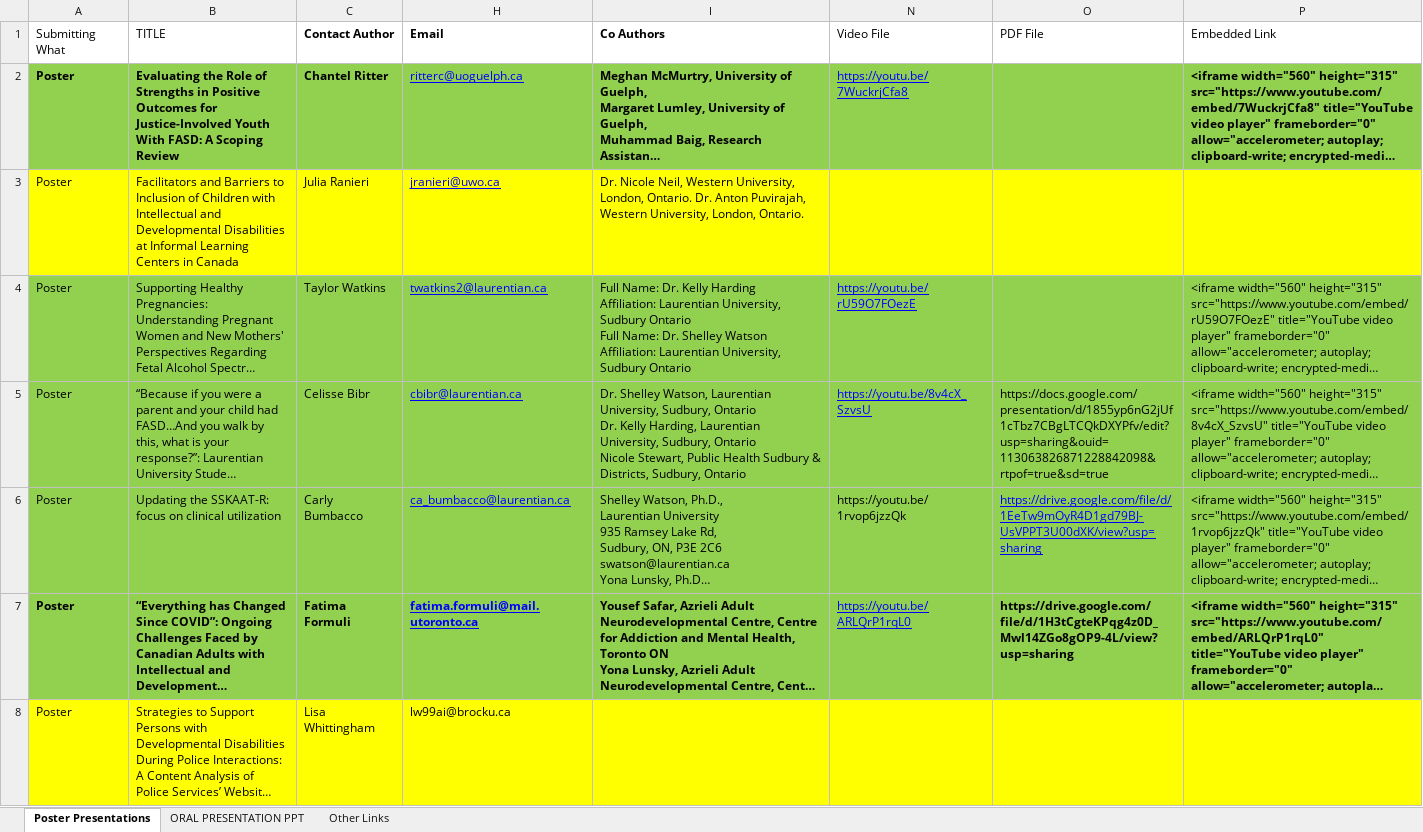
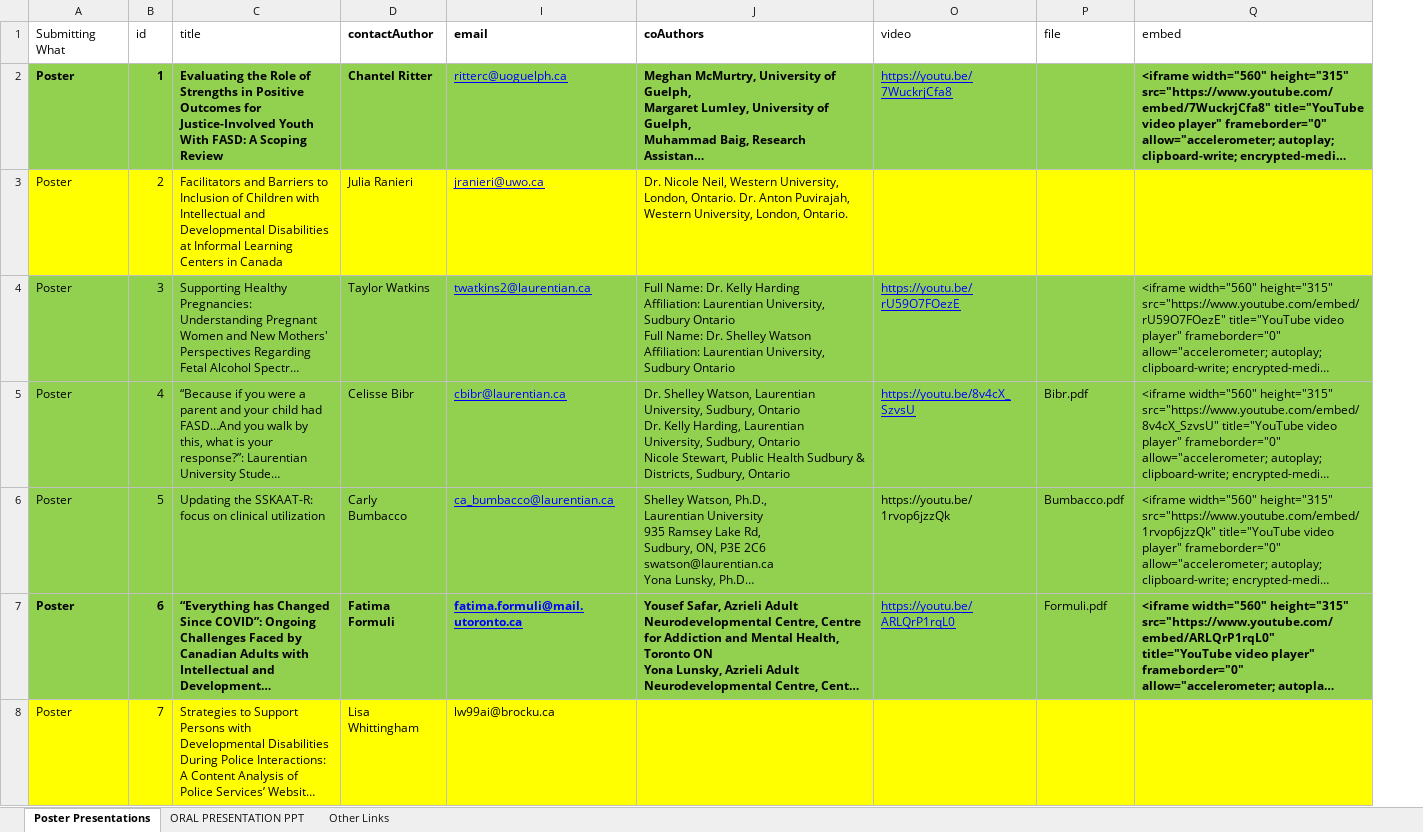
Before and after one commit to knicklabs/oaddrsig2022, an Excel workbook: data/data.xlsx, sheet Poster Presentations, drawn as a sheet; only a part is shown; long unchanged cells end in …; values as stored, in another font and other column widths than the file's, no borders; removed rows and columns are numbered as before the commit, all else as after; the diff names each change by its address in the sheet, - before the commit and + after, or states it on an @@ line.

Commit message:
Add videos and PDF

```diff
--- a/data/data.xlsx (sheet Poster Presentations)
+++ b/data/data.xlsx (sheet Poster Presentations)
+column B, rows 2-8: 1 | 2 | 3 | 4 | 5 | 6 | 7
-column O, rows 5-7: https://docs.google.com/presentation/d/1855yp6nG2jUf1cTbz7CBgLTCQkDXYPfv/edit?usp=sharing&ouid=113063826871228842098&rtpof=true&sd=true | https://drive.google.com/file/d/1EeTw9mOyR4D1gd79BJ-UsVPPT3U00dXK/view?usp=sharing | https://drive.google.com/file/d/1H3tCgteKPqg4z0D_Mwl14ZGo8gOP9-4L/view?usp=sharing
+column P, rows 5-7: Bibr.pdf | Bumbacco.pdf | Formuli.pdf
-row 1: Submitting What | TITLE | Contact Author | Email | Co Authors | Video File | PDF File | Embedded Link
+row 1: Submitting What | id | title | contactAuthor | email | coAuthors | video | file | embed
```
Also changed, not shown: sheet ORAL PRESENTATION PPT, 18 other files.
